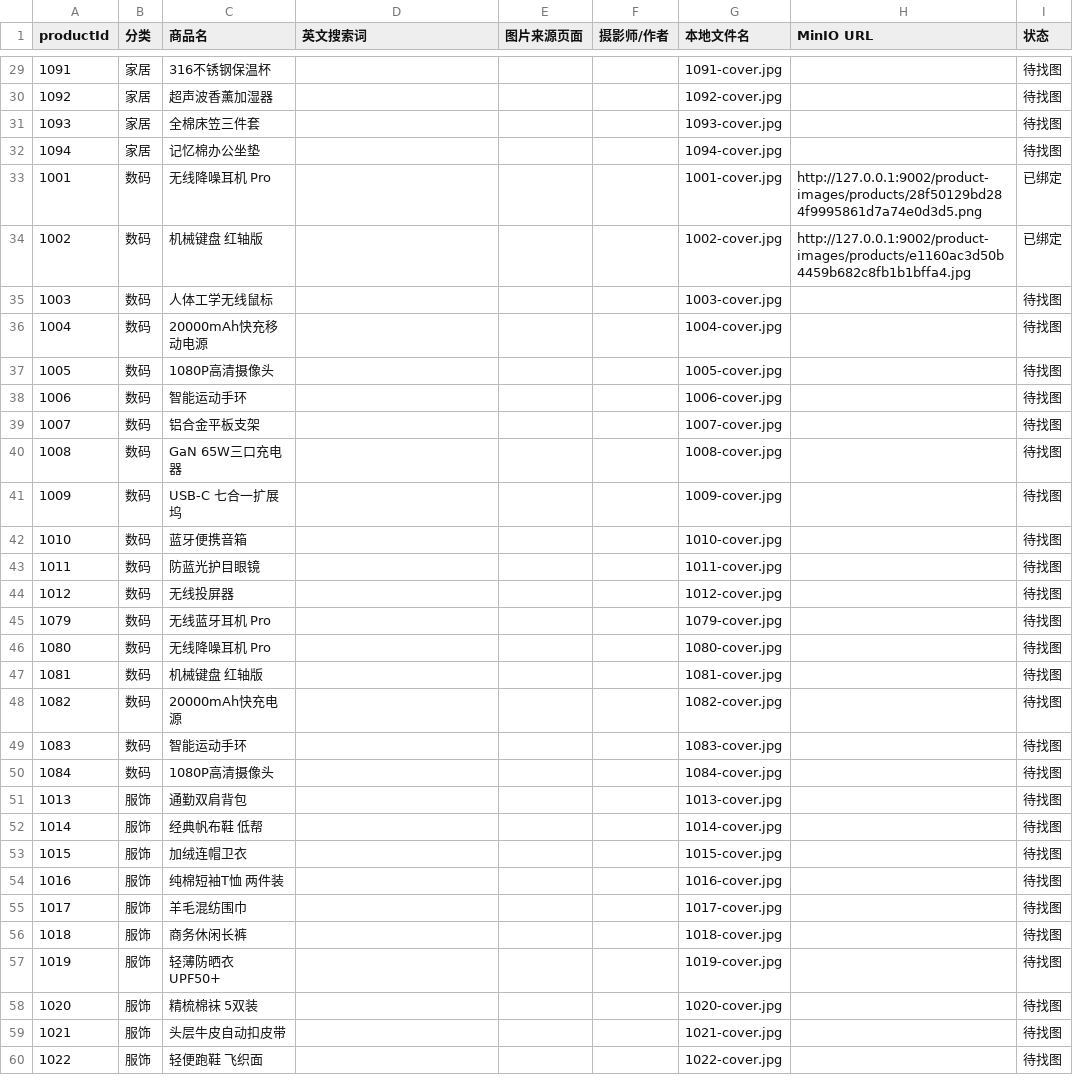
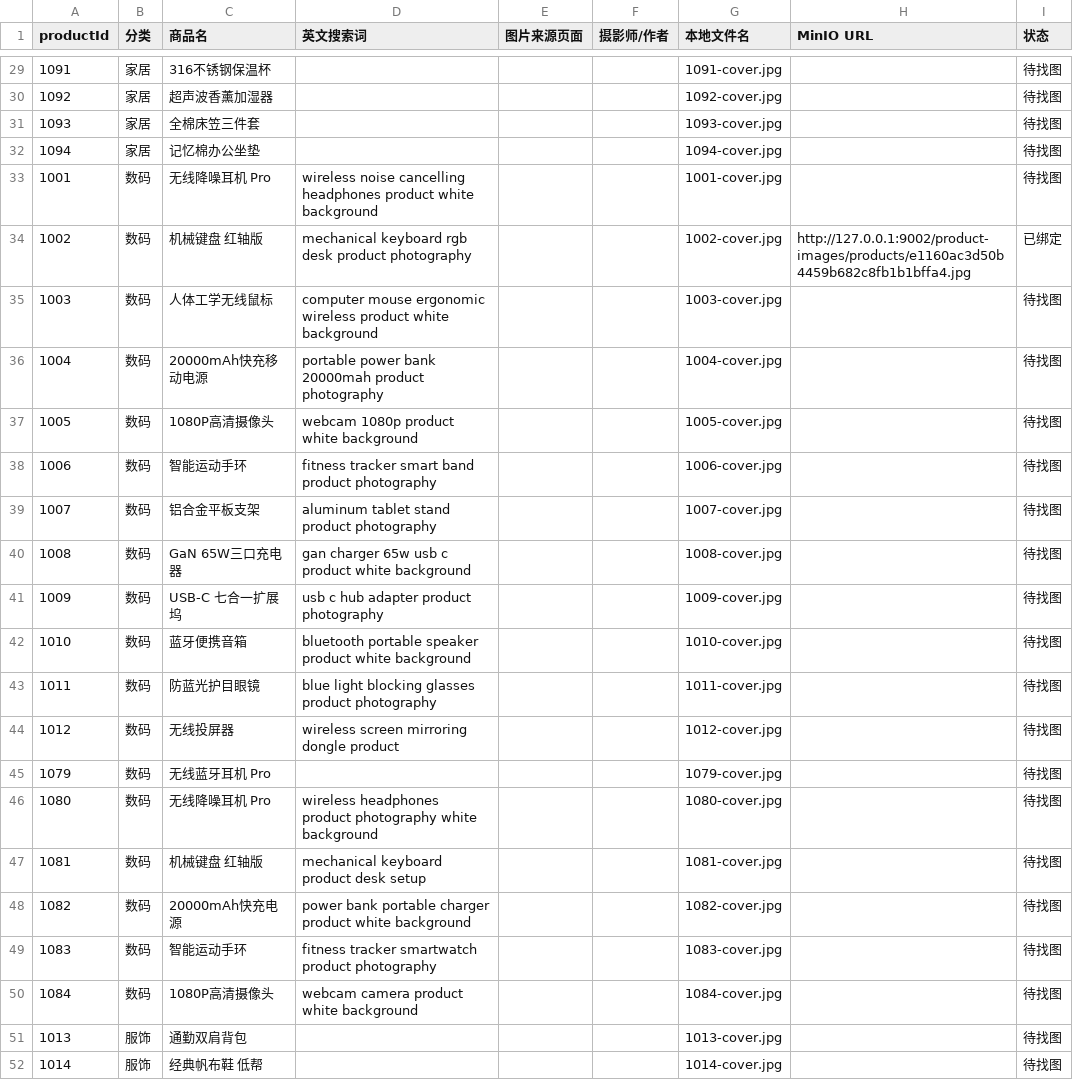
Before and after one commit to rongyicheng23-afk/bacon-ecommerce-platform, a CSV file: backend/docs/product_image_plan.csv, drawn as a sheet; only a part is shown, gaps mark what is left out; the shorter side is filled out with more unchanged rows.

Commit message:
docs: 数码18件英文搜索词已填写，1001重置待找图

```diff
--- a/backend/docs/product_image_plan.csv
+++ b/backend/docs/product_image_plan.csv
@@ -32,20 +32,20 @@
 1094,家居,记忆棉办公坐垫,,,,1094-cover.jpg,,待找图
-1001,数码,无线降噪耳机 Pro,,,,1001-cover.jpg,http://127.0.0.1:9002/product-images/products/28f50129bd284f9995861d7a74e0d3d5.png,已绑定
-1002,数码,机械键盘 红轴版,,,,1002-cover.jpg,http://127.0.0.1:9002/product-images/products/e1160ac3d50b4459b682c8fb1b1bffa4.jpg,已绑定
-1003,数码,人体工学无线鼠标,,,,1003-cover.jpg,,待找图
-1004,数码,20000mAh快充移动电源,,,,1004-cover.jpg,,待找图
-1005,数码,1080P高清摄像头,,,,1005-cover.jpg,,待找图
-1006,数码,智能运动手环,,,,1006-cover.jpg,,待找图
-1007,数码,铝合金平板支架,,,,1007-cover.jpg,,待找图
-1008,数码,GaN 65W三口充电器,,,,1008-cover.jpg,,待找图
-1009,数码,USB-C 七合一扩展坞,,,,1009-cover.jpg,,待找图
-1010,数码,蓝牙便携音箱,,,,1010-cover.jpg,,待找图
-1011,数码,防蓝光护目眼镜,,,,1011-cover.jpg,,待找图
-1012,数码,无线投屏器,,,,1012-cover.jpg,,待找图
+1001,数码,无线降噪耳机 Pro,wireless noise cancelling headphones product white background,,,1001-cover.jpg,,待找图
+1002,数码,机械键盘 红轴版,mechanical keyboard rgb desk product photography,,,1002-cover.jpg,http://127.0.0.1:9002/product-images/products/e1160ac3d50b4459b682c8fb1b1bffa4.jpg,已绑定
+1003,数码,人体工学无线鼠标,computer mouse ergonomic wireless product white background,,,1003-cover.jpg,,待找图
+1004,数码,20000mAh快充移动电源,portable power bank 20000mah product photography,,,1004-cover.jpg,,待找图
+1005,数码,1080P高清摄像头,webcam 1080p product white background,,,1005-cover.jpg,,待找图
+1006,数码,智能运动手环,fitness tracker smart band product photography,,,1006-cover.jpg,,待找图
+1007,数码,铝合金平板支架,aluminum tablet stand product photography,,,1007-cover.jpg,,待找图
+1008,数码,GaN 65W三口充电器,gan charger 65w usb c product white background,,,1008-cover.jpg,,待找图
+1009,数码,USB-C 七合一扩展坞,usb c hub adapter product photography,,,1009-cover.jpg,,待找图
+1010,数码,蓝牙便携音箱,bluetooth portable speaker product white background,,,1010-cover.jpg,,待找图
+1011,数码,防蓝光护目眼镜,blue light blocking glasses product photography,,,1011-cover.jpg,,待找图
+1012,数码,无线投屏器,wireless screen mirroring dongle product,,,1012-cover.jpg,,待找图
 1079,数码,无线蓝牙耳机 Pro,,,,1079-cover.jpg,,待找图
-1080,数码,无线降噪耳机 Pro,,,,1080-cover.jpg,,待找图
-1081,数码,机械键盘 红轴版,,,,1081-cover.jpg,,待找图
-1082,数码,20000mAh快充电源,,,,1082-cover.jpg,,待找图
-1083,数码,智能运动手环,,,,1083-cover.jpg,,待找图
-1084,数码,1080P高清摄像头,,,,1084-cover.jpg,,待找图
+1080,数码,无线降噪耳机 Pro,wireless headphones product photography white background,,,1080-cover.jpg,,待找图
+1081,数码,机械键盘 红轴版,mechanical keyboard product desk setup,,,1081-cover.jpg,,待找图
+1082,数码,20000mAh快充电源,power bank portable charger product white background,,,1082-cover.jpg,,待找图
+1083,数码,智能运动手环,fitness tracker smartwatch product photography,,,1083-cover.jpg,,待找图
+1084,数码,1080P高清摄像头,webcam camera product white background,,,1084-cover.jpg,,待找图
 1013,服饰,通勤双肩背包,,,,1013-cover.jpg,,待找图
```
